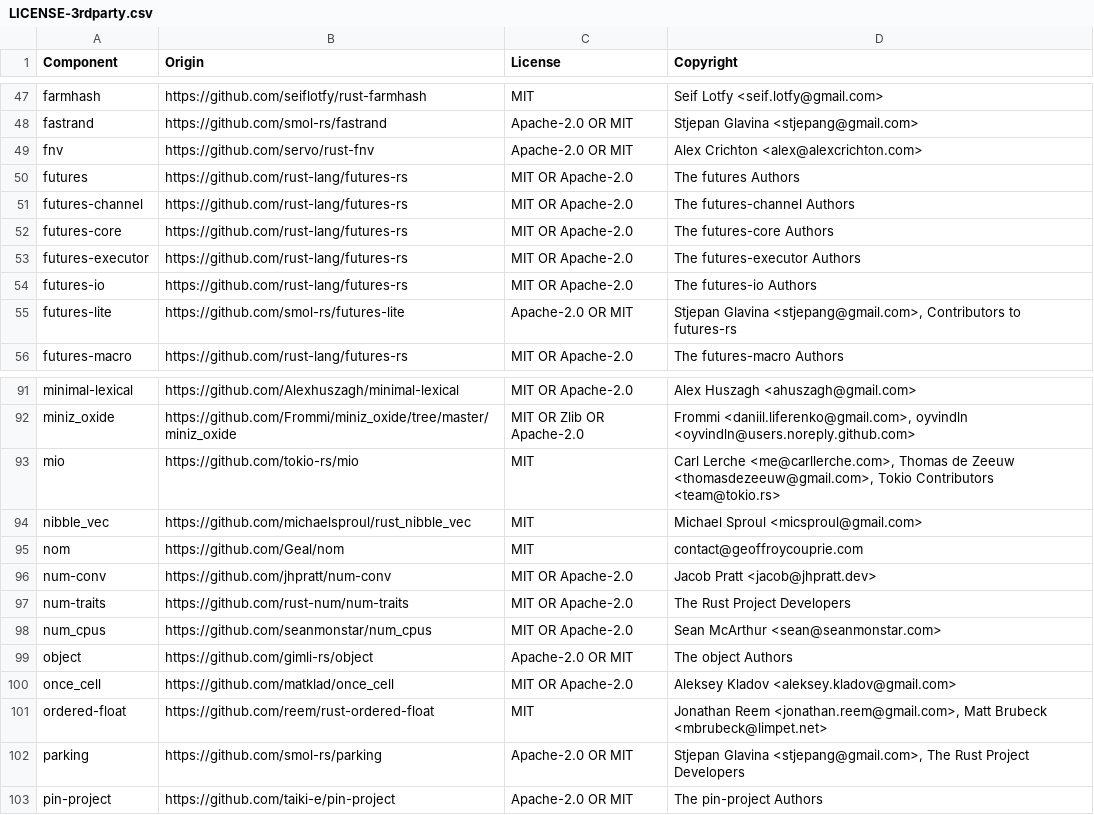
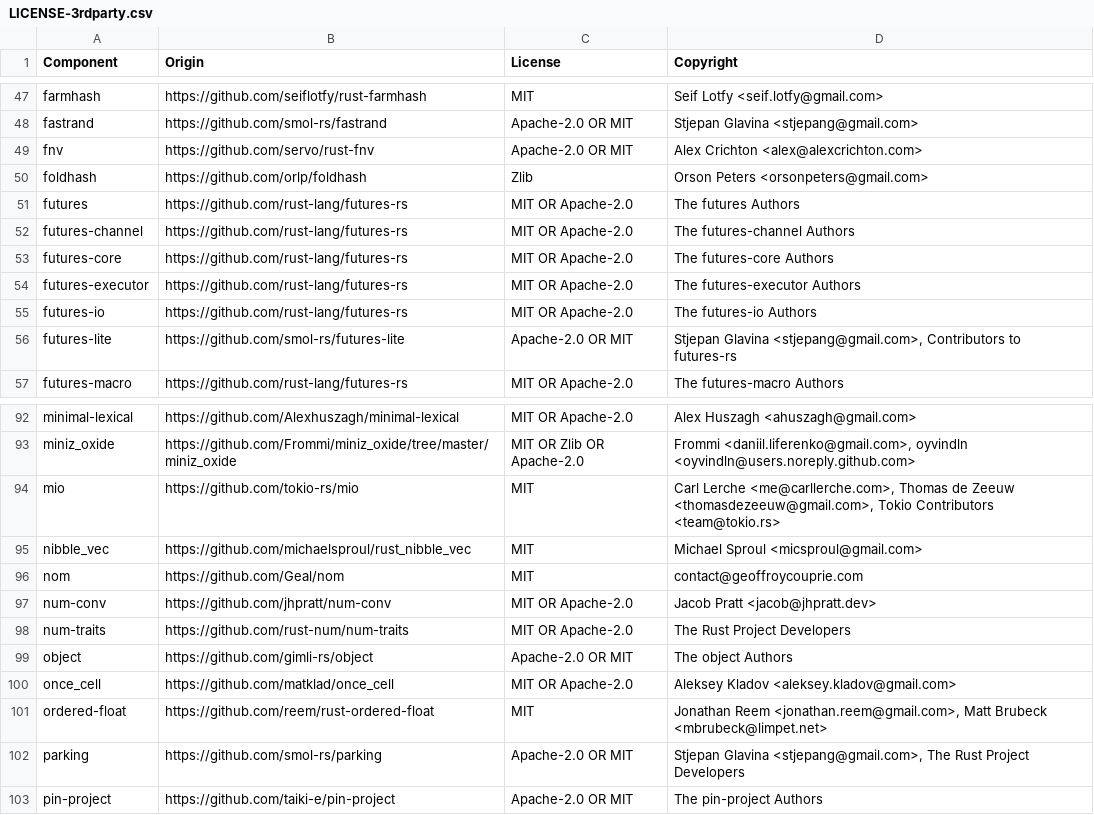
Before and after one commit to DataDog/dd-sensitive-data-scanner, a CSV file: LICENSE-3rdparty.csv, drawn as a sheet; only a part is shown, gaps mark what is left out.

```diff
--- a/LICENSE-3rdparty.csv
+++ b/LICENSE-3rdparty.csv
@@ -49,2 +49,3 @@ fastrand,https://github.com/smol-rs/fastrand,Apache-2.0 OR MIT,Stjepan Glavina <
 fnv,https://github.com/servo/rust-fnv,Apache-2.0  OR  MIT,Alex Crichton <alex@alexcrichton.com>
+foldhash,https://github.com/orlp/foldhash,Zlib,Orson Peters <orsonpeters@gmail.com>
 futures,https://github.com/rust-lang/futures-rs,MIT OR Apache-2.0,The futures Authors
@@ -97,3 +98,2 @@ num-conv,https://github.com/jhpratt/num-conv,MIT OR Apache-2.0,Jacob Pratt <jaco
 num-traits,https://github.com/rust-num/num-traits,MIT OR Apache-2.0,The Rust Project Developers
-num_cpus,https://github.com/seanmonstar/num_cpus,MIT OR Apache-2.0,Sean McArthur <sean@seanmonstar.com>
 object,https://github.com/gimli-rs/object,Apache-2.0 OR MIT,The object Authors
```
Also changed, not shown: 4 other files.
